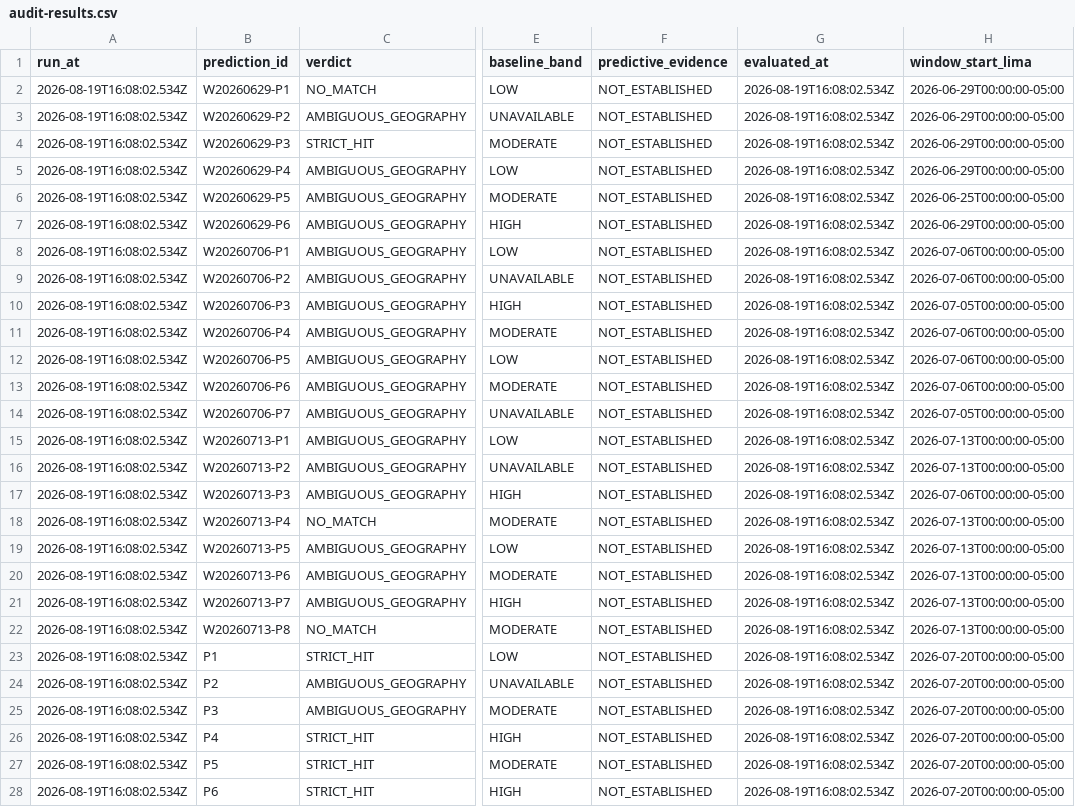
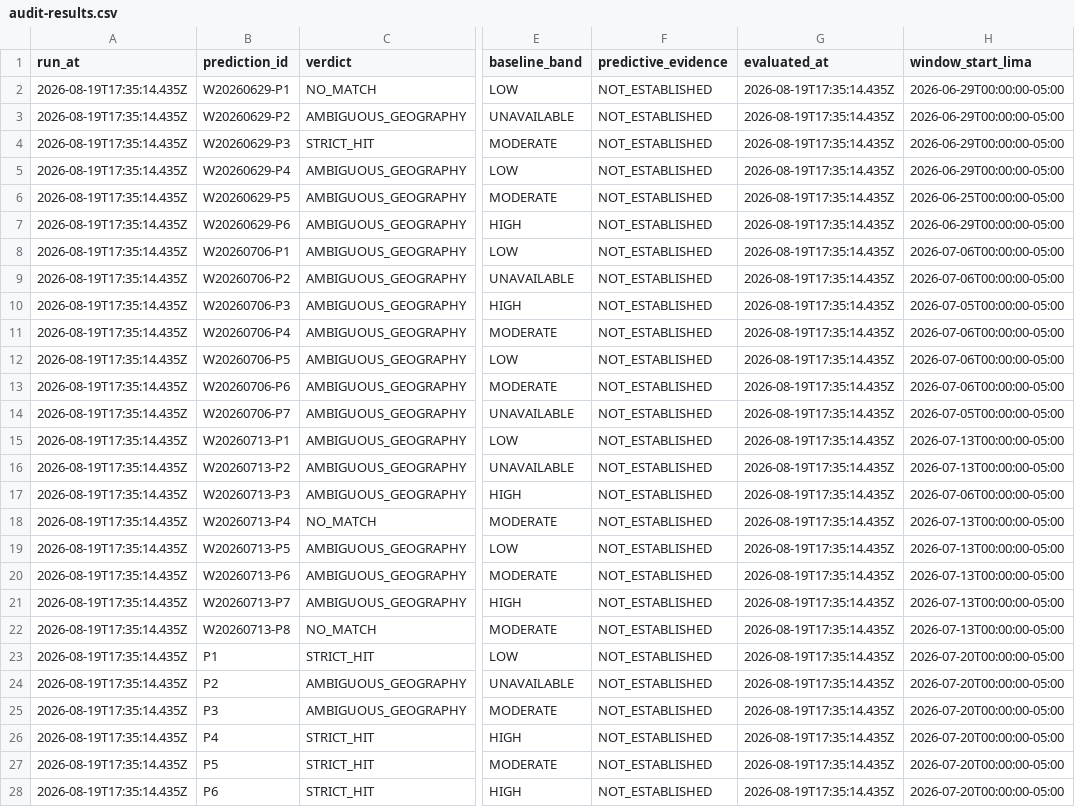
Before and after one commit to crafter-research/sismo-abierto, a CSV file: data/audits/audit-results.csv, drawn as a sheet; only a part is shown, gaps mark what is left out; the diff covers the shown part only; the diff names each change by its address in the sheet, - before the commit and + after, or states it on an @@ line.

```diff
--- a/data/audits/audit-results.csv
+++ b/data/audits/audit-results.csv
-A2:A28 (run_at): 2026-08-19T16:08:02.534Z
+A2:A28 (run_at): 2026-08-19T17:35:14.435Z
-G2:G28 (evaluated_at): 2026-08-19T16:08:02.534Z
+G2:G28 (evaluated_at): 2026-08-19T17:35:14.435Z
```
Also changed, not shown: 53 edited cells elsewhere in this file, 8 other files.
